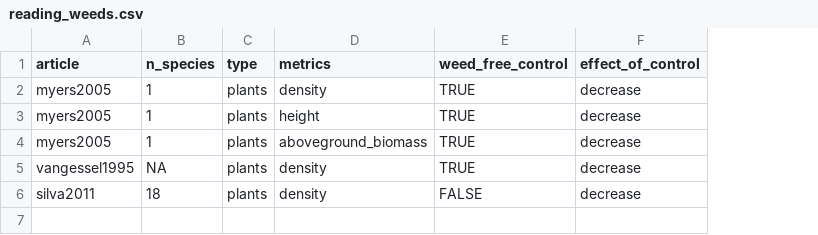
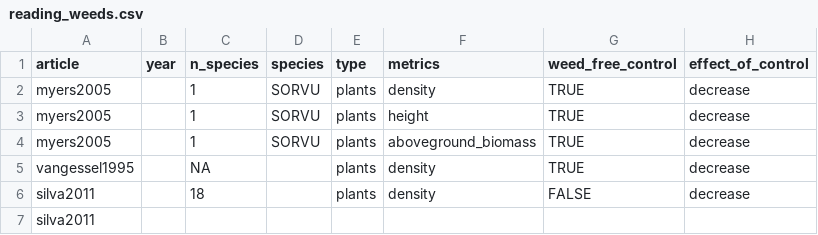
Before and after one commit to Norival/rapport_biblio, a CSV file: R/datas/reading_weeds.csv, drawn as a sheet; the diff names each change by its address in the sheet, - before the commit and + after, or states it on an @@ line.

```diff
--- a/R/datas/reading_weeds.csv
+++ b/R/datas/reading_weeds.csv
+column B (year), empty
+column D (species), rows 2-4: all SORVU
+row 7: silva2011
```
Also changed, not shown: R/datas/reading_crop.csv, 2 other files.
